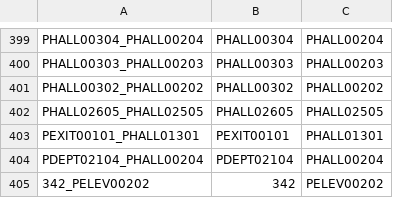
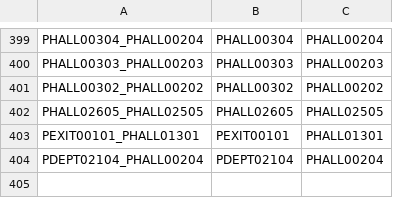
Before and after one commit to CS3733-C21-Team-Y/PrototypeApp, a CSV file: src/main/resources/edu/wpi/cs3733/c21/teamY/CSV/TestEdge.csv, drawn as a sheet; only a part is shown, gaps mark what is left out.

```diff
--- a/src/main/resources/edu/wpi/cs3733/c21/teamY/CSV/TestEdge.csv
+++ b/src/main/resources/edu/wpi/cs3733/c21/teamY/CSV/TestEdge.csv
@@ -404,2 +404 @@ PEXIT00101_PHALL01301,PEXIT00101,PHALL01301
 PDEPT02104_PHALL00204,PDEPT02104,PHALL00204
-342_PELEV00202,342,PELEV00202
```
Also changed, not shown: src/main/resources/edu/wpi/cs3733/c21/teamY/CSV/TestNode.csv, 7 other files.
